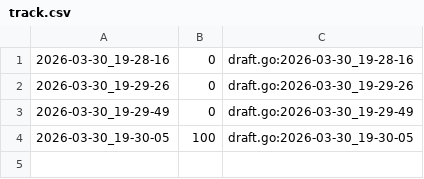
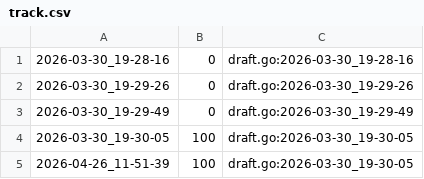
Before and after one commit to qxcode-course/ed-seg-bloco-a-joaovitordourado1, a CSV file: .tko/track/ed@apagando/track.csv, drawn as a sheet; the diff names each change by its address in the sheet, - before the commit and + after, or states it on an @@ line.

```diff
--- a/.tko/track/ed@apagando/track.csv
+++ b/.tko/track/ed@apagando/track.csv
+row 5: 2026-04-26_11-51-39 | 100 | draft.go:2026-03-30_19-30-05
```
Also changed, not shown: 35 other files.
